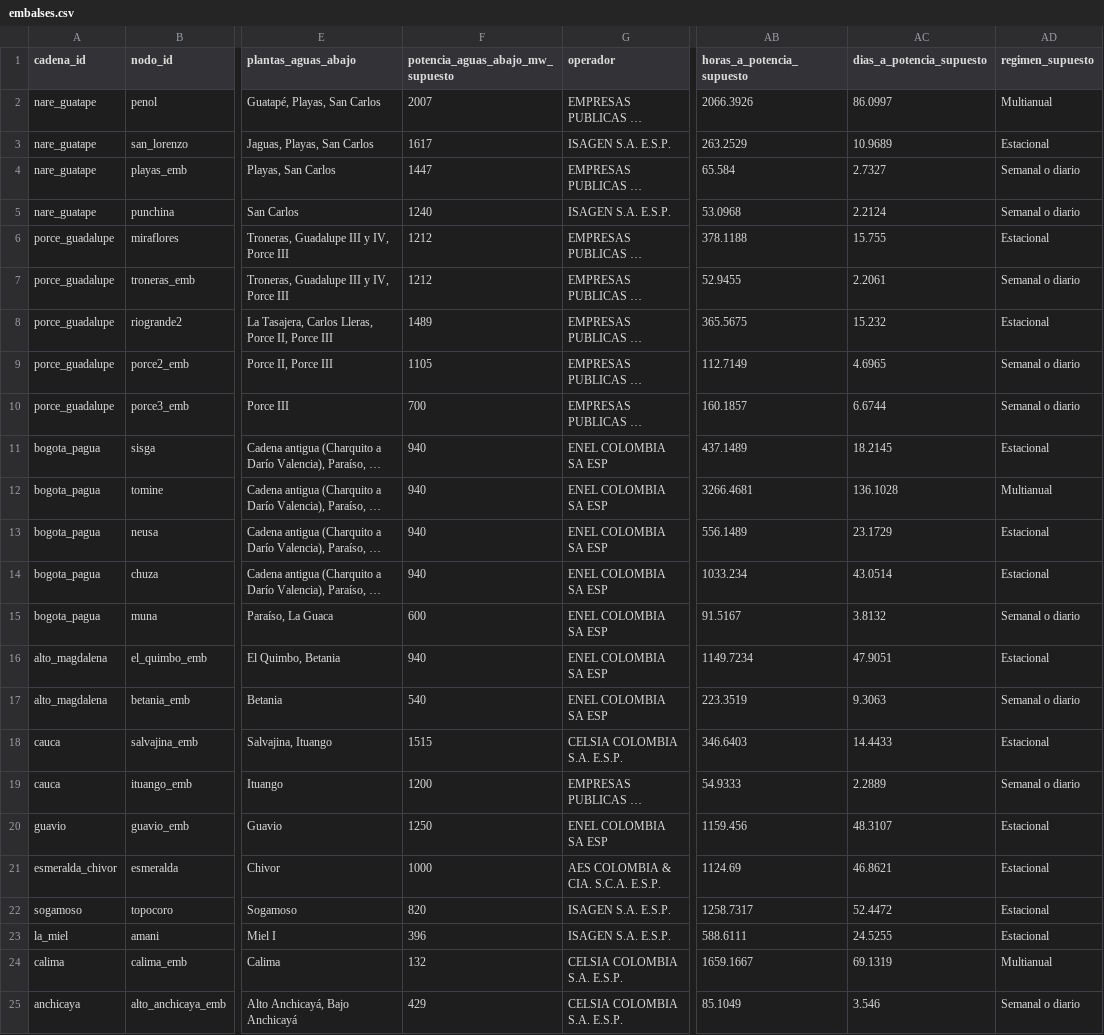
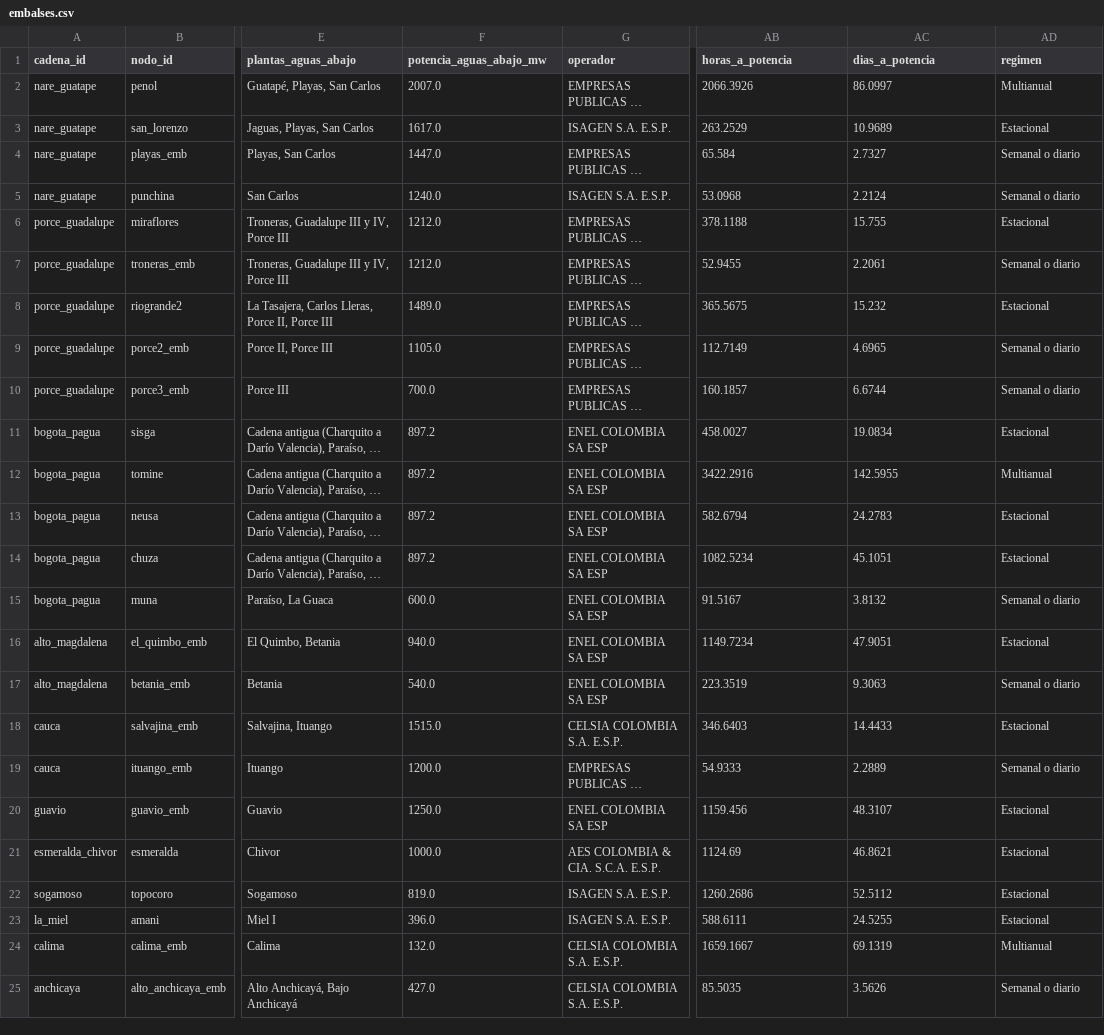
Before and after one commit to jsroncancio/embalses-sin, a CSV file: data/processed/embalses.csv, drawn as a sheet; only a part is shown, gaps mark what is left out; long unchanged cells end in …; the diff covers the shown part only; the diff names each change by its address in the sheet, - before the commit and + after, or states it on an @@ line.

```diff
--- a/data/processed/embalses.csv
+++ b/data/processed/embalses.csv
-F1: potencia_aguas_abajo_mw_supuesto
+F1: potencia_aguas_abajo_mw
-AB1: horas_a_potencia_supuesto
+AB1: horas_a_potencia
-AC1: dias_a_potencia_supuesto
+AC1: dias_a_potencia
-AD1: regimen_supuesto
+AD1: regimen
-F2 (potencia_aguas_abajo_mw): 2007
+F2 (potencia_aguas_abajo_mw): 2007.0
-F3 (potencia_aguas_abajo_mw): 1617
+F3 (potencia_aguas_abajo_mw): 1617.0
-F4 (potencia_aguas_abajo_mw): 1447
+F4 (potencia_aguas_abajo_mw): 1447.0
-F5 (potencia_aguas_abajo_mw): 1240
+F5 (potencia_aguas_abajo_mw): 1240.0
-F6:F7 (potencia_aguas_abajo_mw): 1212
+F6:F7 (potencia_aguas_abajo_mw): 1212.0
-F8 (potencia_aguas_abajo_mw): 1489
+F8 (potencia_aguas_abajo_mw): 1489.0
-F9 (potencia_aguas_abajo_mw): 1105
+F9 (potencia_aguas_abajo_mw): 1105.0
-F10 (potencia_aguas_abajo_mw): 700
+F10 (potencia_aguas_abajo_mw): 700.0
-F11:F14 (potencia_aguas_abajo_mw): 940
+F11:F14 (potencia_aguas_abajo_mw): 897.2
-AB11 (horas_a_potencia): 437.1489
+AB11 (horas_a_potencia): 458.0027
-AC11 (dias_a_potencia): 18.2145
+AC11 (dias_a_potencia): 19.0834
-AB12 (horas_a_potencia): 3266.4681
+AB12 (horas_a_potencia): 3422.2916
-AC12 (dias_a_potencia): 136.1028
+AC12 (dias_a_potencia): 142.5955
-AB13 (horas_a_potencia): 556.1489
+AB13 (horas_a_potencia): 582.6794
-AC13 (dias_a_potencia): 23.1729
+AC13 (dias_a_potencia): 24.2783
-AB14 (horas_a_potencia): 1033.234
+AB14 (horas_a_potencia): 1082.5234
-AC14 (dias_a_potencia): 43.0514
+AC14 (dias_a_potencia): 45.1051
-F15 (potencia_aguas_abajo_mw): 600
+F15 (potencia_aguas_abajo_mw): 600.0
-F16 (potencia_aguas_abajo_mw): 940
+F16 (potencia_aguas_abajo_mw): 940.0
-F17 (potencia_aguas_abajo_mw): 540
+F17 (potencia_aguas_abajo_mw): 540.0
-F18 (potencia_aguas_abajo_mw): 1515
+F18 (potencia_aguas_abajo_mw): 1515.0
-F19 (potencia_aguas_abajo_mw): 1200
+F19 (potencia_aguas_abajo_mw): 1200.0
-F20 (potencia_aguas_abajo_mw): 1250
+F20 (potencia_aguas_abajo_mw): 1250.0
-F21 (potencia_aguas_abajo_mw): 1000
+F21 (potencia_aguas_abajo_mw): 1000.0
-F22 (potencia_aguas_abajo_mw): 820
+F22 (potencia_aguas_abajo_mw): 819.0
-AB22 (horas_a_potencia): 1258.7317
+AB22 (horas_a_potencia): 1260.2686
-AC22 (dias_a_potencia): 52.4472
+AC22 (dias_a_potencia): 52.5112
-F23 (potencia_aguas_abajo_mw): 396
+F23 (potencia_aguas_abajo_mw): 396.0
-F24 (potencia_aguas_abajo_mw): 132
+F24 (potencia_aguas_abajo_mw): 132.0
-F25 (potencia_aguas_abajo_mw): 429
+F25 (potencia_aguas_abajo_mw): 427.0
-AB25 (horas_a_potencia): 85.1049
+AB25 (horas_a_potencia): 85.5035
-AC25 (dias_a_potencia): 3.546
+AC25 (dias_a_potencia): 3.5626
```
Also changed, not shown: 4 edited cells elsewhere in this file, data/processed/xm_cadenas_diario.csv, data/processed/xm_sistema_diario.csv, 15 other files.
